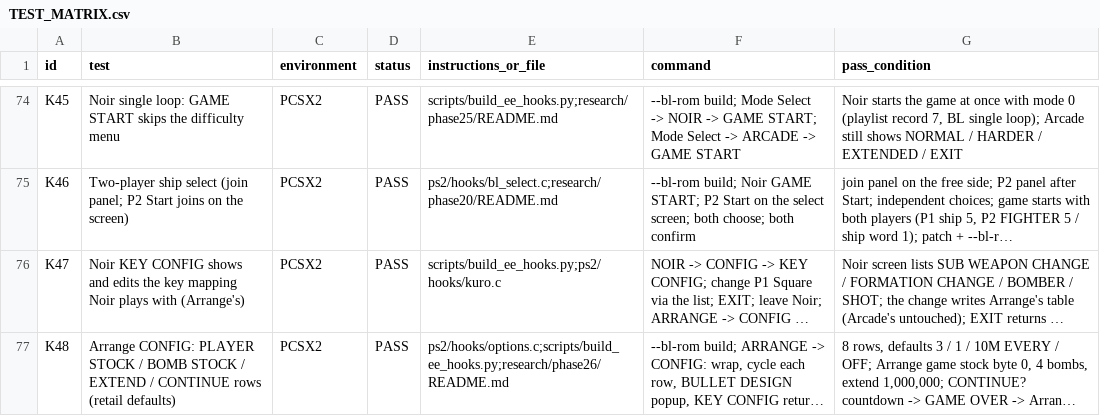
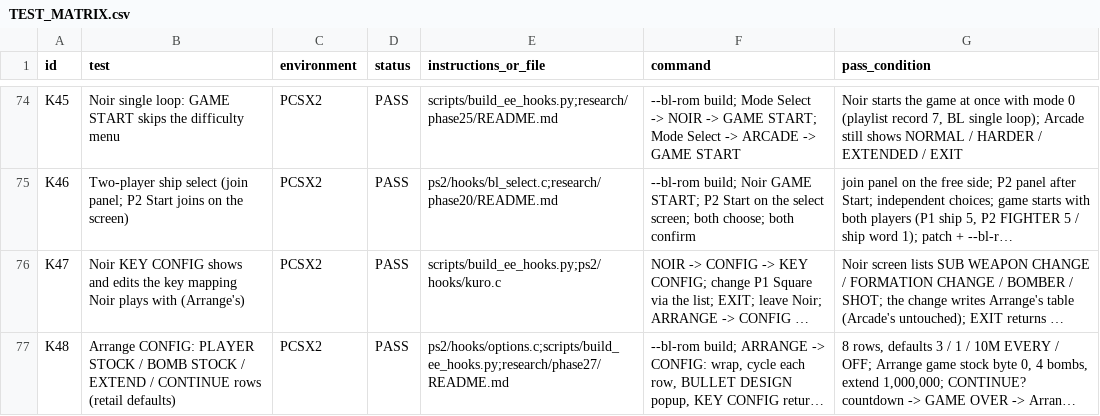
Before and after one commit to calcification/ibara-complete, a CSV file: TEST_MATRIX.csv, drawn as a sheet; only a part is shown, gaps mark what is left out; long unchanged cells end in …; the diff names each change by its address in the sheet, - before the commit and + after, or states it on an @@ line.

```diff
--- a/TEST_MATRIX.csv
+++ b/TEST_MATRIX.csv
-E77 (instructions_or_file): ps2/hooks/options.c;scripts/build_ee_hooks.py;research/phase26/README.md
+E77 (instructions_or_file): ps2/hooks/options.c;scripts/build_ee_hooks.py;research/phase27/README.md
```
Also changed, not shown: 4 other files.
